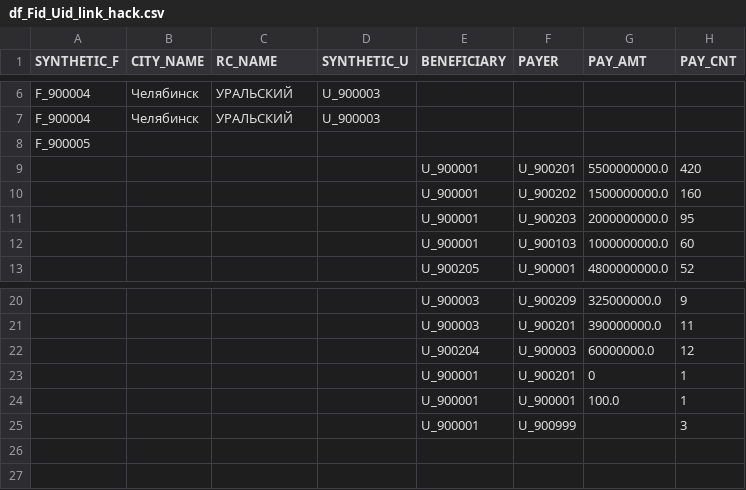
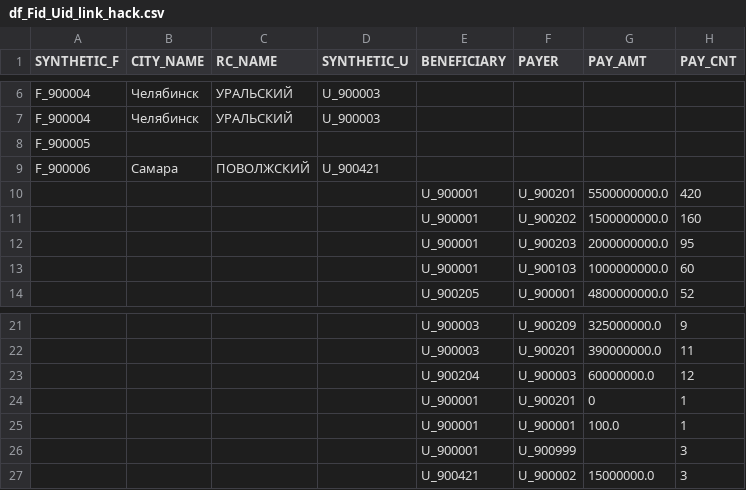
Before and after one commit to cleverratx/news-insights-assistant, a CSV file: data/samples/df_Fid_Uid_link_hack.csv, drawn as a sheet; only a part is shown, gaps mark what is left out; the diff names each change by its address in the sheet, - before the commit and + after, or states it on an @@ line.

```diff
--- a/data/samples/df_Fid_Uid_link_hack.csv
+++ b/data/samples/df_Fid_Uid_link_hack.csv
+row 9: F_900006 | Самара | ПОВОЛЖСКИЙ | U_900421
+row 27:  |  |  |  | U_900421 | U_900002 | 15000000.0 | 3
```
Also changed, not shown: data/samples/df_Uid_data_hack.csv, 6 other files.
